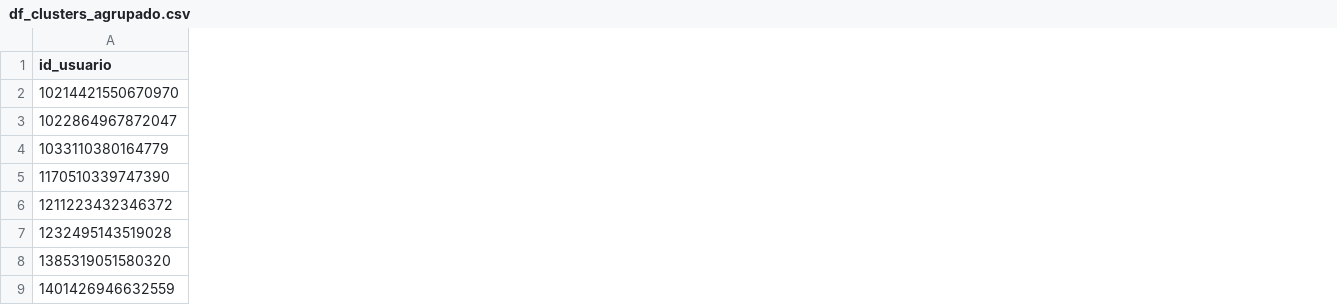
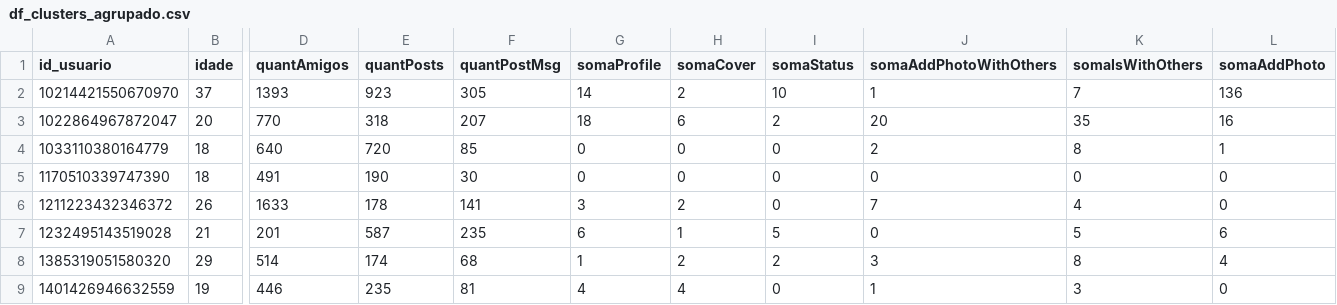
Before and after one commit to paulovitorss/analise_dados, a CSV file: df_clusters_agrupado.csv, drawn as a sheet; only a part is shown, gaps mark what is left out; the diff covers the shown part only; the diff names each change by its address in the sheet, - before the commit and + after, or states it on an @@ line.

Commit message:
Ajustando DataFrame

```diff
--- a/df_clusters_agrupado.csv
+++ b/df_clusters_agrupado.csv
+column B (idade), rows 2-9: 37 | 20 | 18 | 18 | 26 | 21 | 29 | 19
+column D (quantAmigos), rows 2-9: 1393 | 770 | 640 | 491 | 1633 | 201 | 514 | 446
+column E (quantPosts), rows 2-9: 923 | 318 | 720 | 190 | 178 | 587 | 174 | 235
+column F (quantPostMsg), rows 2-9: 305 | 207 | 85 | 30 | 141 | 235 | 68 | 81
+column G (somaProfile), rows 2-9: 14 | 18 | 0 | 0 | 3 | 6 | 1 | 4
+column H (somaCover), rows 2-9: 2 | 6 | 0 | 0 | 2 | 1 | 2 | 4
+column I (somaStatus), rows 2-9: 10 | 2 | 0 | 0 | 0 | 5 | 2 | 0
+column J (somaAddPhotoWithOthers), rows 2-9: 1 | 20 | 2 | 0 | 7 | 0 | 3 | 1
+column K (somaIsWithOthers), rows 2-9: 7 | 35 | 8 | 0 | 4 | 5 | 8 | 3
+column L (somaAddPhoto), rows 2-9: 136 | 16 | 1 | 0 | 0 | 6 | 4 | 0
```
Also changed, not shown: 27 added columns elsewhere in this file, 5 other files.
